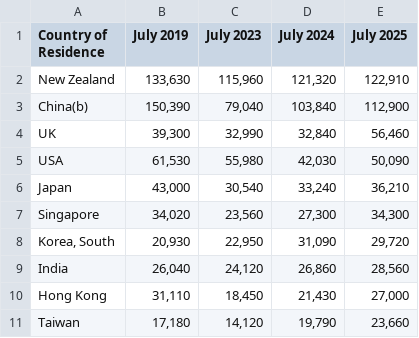
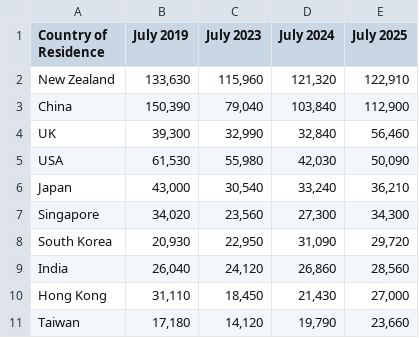
Before and after one commit to NabilaCodes/FIT3179-DV-2, a CSV file: Top 10 source countries.csv, drawn as a sheet.

Commit message:
Prepared the dataset for normalisation

```diff
--- a/Top 10 source countries.csv
+++ b/Top 10 source countries.csv
@@ -2,3 +2,3 @@
 "New Zealand","133,630","115,960","121,320","122,910"
-"China(b)","150,390","79,040","103,840","112,900"
+"China","150,390","79,040","103,840","112,900"
 "UK","39,300","32,990","32,840","56,460"
@@ -7,3 +7,3 @@
 "Singapore","34,020","23,560","27,300","34,300"
-"Korea, South","20,930","22,950","31,090","29,720"
+"South Korea","20,930","22,950","31,090","29,720"
 "India","26,040","24,120","26,860","28,560"
```
Also changed, not shown: 2 other files.
